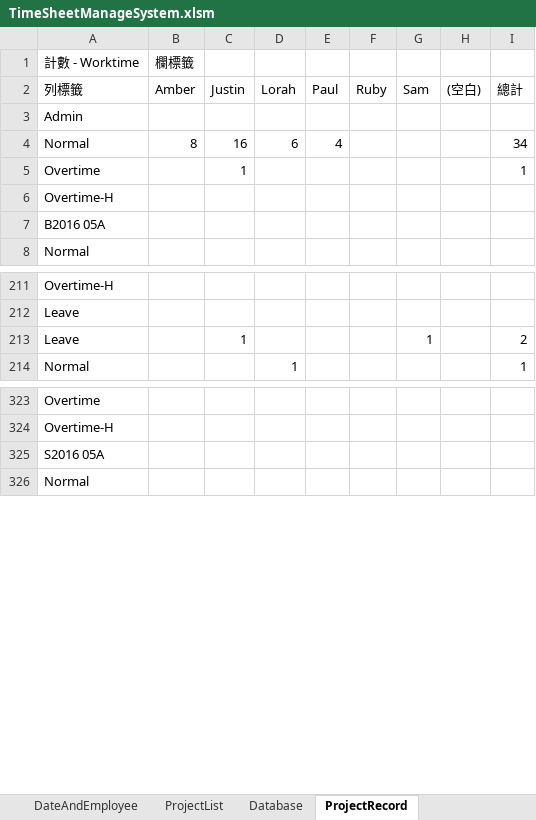
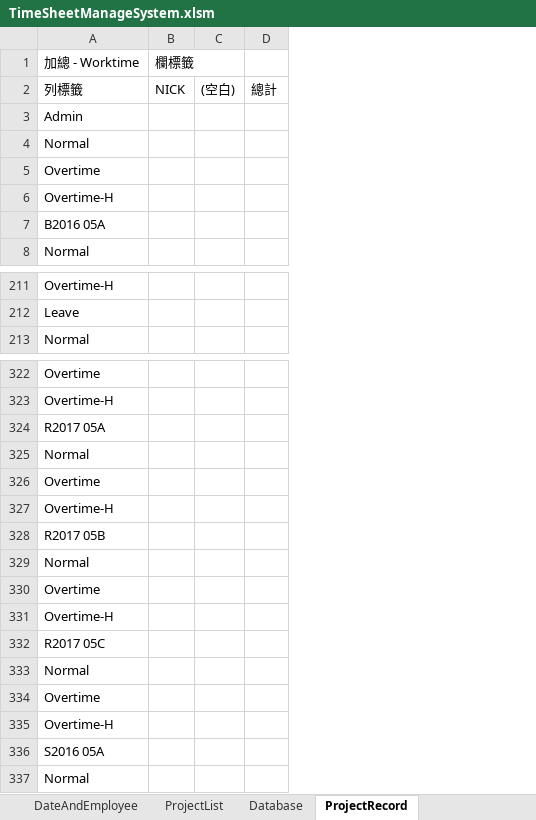
Before and after one commit to skyran1278/VbaProject, an Excel workbook: 20170330 TimeSheet 工時計算/TimeSheetManageSystem.xlsm, sheet ProjectRecord, drawn as a sheet; only a part is shown, gaps mark what is left out; values as stored, in another font and other column widths than the file's, no borders; removed rows and columns are numbered as before the commit, all else as after; the diff covers the shown part only; the diff names each change by its address in the sheet, - before the commit and + after, or states it on an @@ line.

Commit message:
ProjectRecord

```diff
--- a/20170330 TimeSheet 工時計算/TimeSheetManageSystem.xlsm (sheet ProjectRecord)
+++ b/20170330 TimeSheet 工時計算/TimeSheetManageSystem.xlsm (sheet ProjectRecord)
-column B, rows 1-4: 欄標籤 | Amber |  | 8
-column C, rows 2-5: Justin |  | 16 | 1
-column D, rows 2-4: Lorah |  | 6; row 214: 1
-column E, rows 2-4: Paul |  | 4
-column F, row 2: Ruby
-column G, row 2: Sam
+column B, rows 1-2: 欄標籤 | NICK
-column I, rows 2-5: 總計 |  | 34 | 1; row 214: 1
+column D, row 2: 總計
-A1: 計數 - Worktime
+A1: 加總 - Worktime
-row 213: Leave |  | 1 |  |  |  | 1 |  | 2
+row 324: R2017 05A
+row 325: Normal
+row 326: Overtime
+row 327: Overtime-H
+row 328: R2017 05B
+row 329: Normal
+row 330: Overtime
+row 331: Overtime-H
+row 332: R2017 05C
+row 333: Normal
+row 334: Overtime
+row 335: Overtime-H
```
Also changed, not shown: 1 removed row elsewhere in this sheet, sheet Database, sheet ProjectList, sheet DateAndEmployee.
